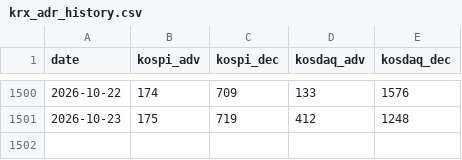
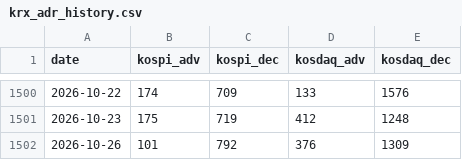
Before and after one commit to sonosgg-debug/streamlit-22-MarketBalance, a CSV file: data/krx_adr_history.csv, drawn as a sheet; only a part is shown, gaps mark what is left out.

```diff
--- a/data/krx_adr_history.csv
+++ b/data/krx_adr_history.csv
@@ -1501 +1501,2 @@
 2026-10-23,175,719,412,1248
+2026-10-26,101,792,376,1309
```
Also changed, not shown: data/krx_extended_indicators.csv, 5 other files.
